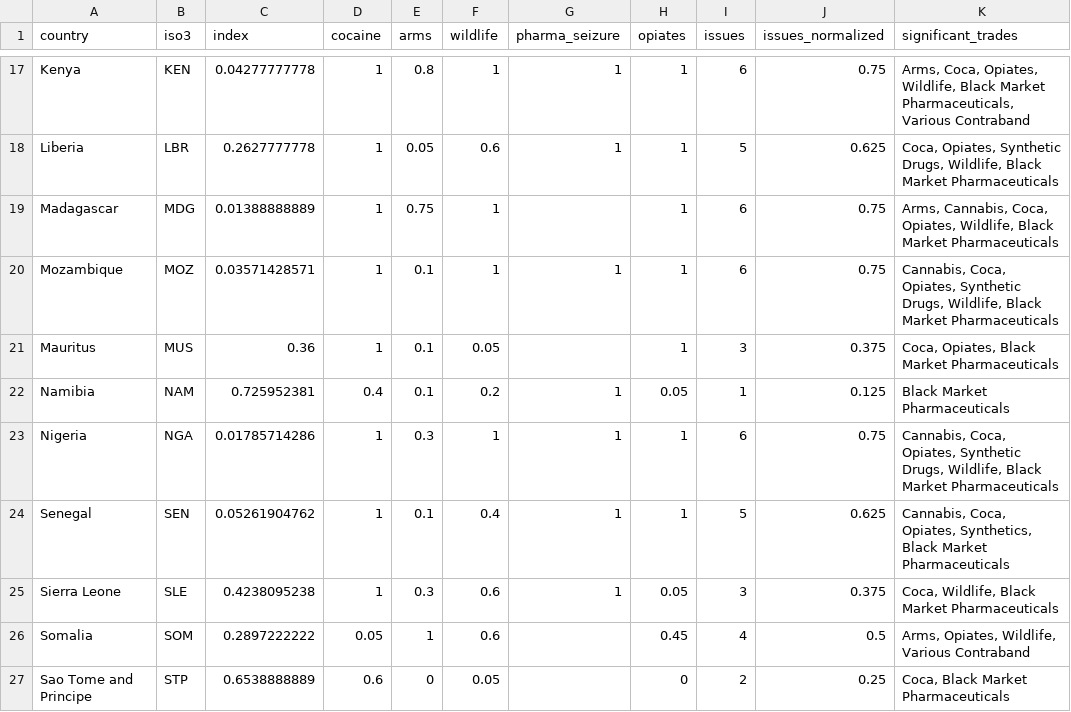
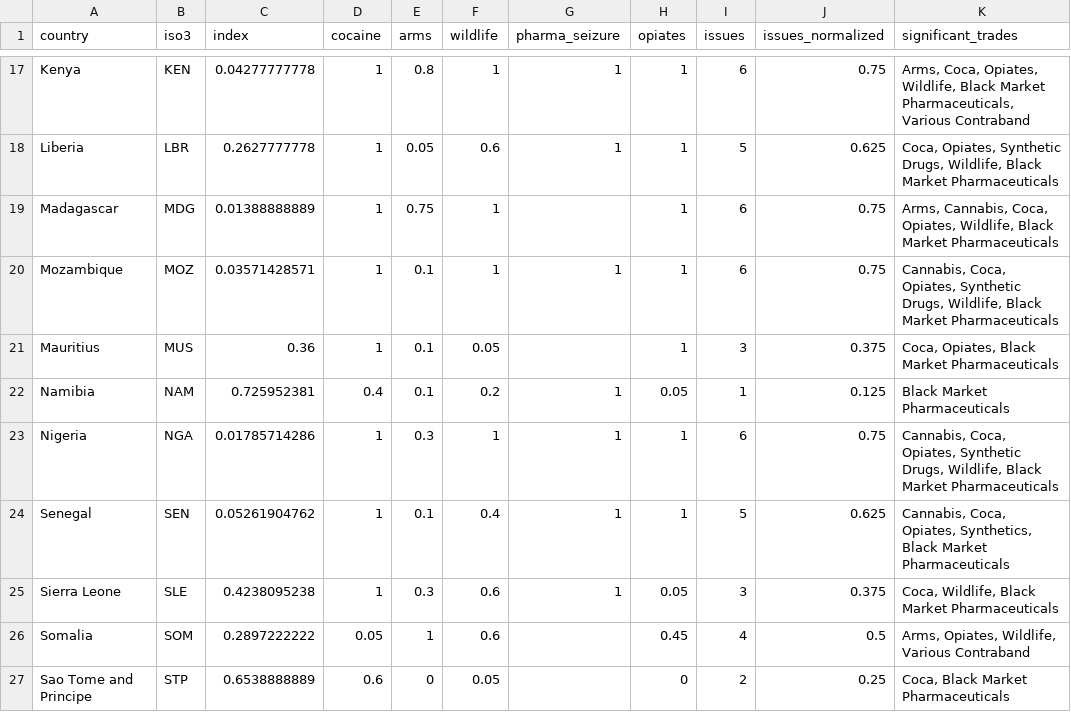
Before and after one commit to robisoniv/stable-seas, a CSV file: data/illicit-trade/illicitTrade.csv, drawn as a sheet; only a part is shown, gaps mark what is left out.

```diff
--- a/data/illicit-trade/illicitTrade.csv
+++ b/data/illicit-trade/illicitTrade.csv
@@ -20,3 +20,3 @@ Madagascar,MDG,0.01388888889,1,0.75,1,,1,6,0.75,"Arms, Cannabis, Coca, Opiates,
 Mozambique,MOZ,0.03571428571,1,0.1,1,1,1,6,0.75,"Cannabis, Coca, Opiates, Synthetic Drugs, Wildlife, Black Market Pharmaceuticals"
-Mauritus,MUS,0.36,1,0.1,0.05,,1,3,0.375,"Coca, Opiates, Black Market Pharmaceuticals"
+Mauritius,MUS,0.36,1,0.1,0.05,,1,3,0.375,"Coca, Opiates, Black Market Pharmaceuticals"
 Namibia,NAM,0.725952381,0.4,0.1,0.2,1,0.05,1,0.125,Black Market Pharmaceuticals
```
Also changed, not shown: data/international-cooperation/internationalCooperation-old.csv, data/international-cooperation/internationalCooperation.csv, 13 other files.
